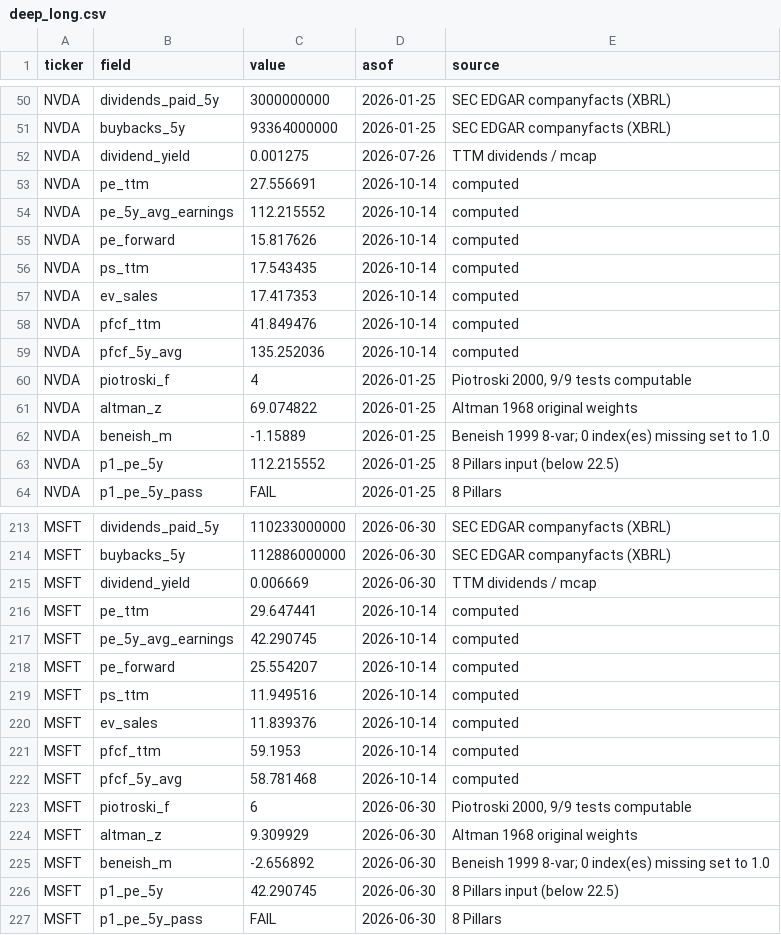
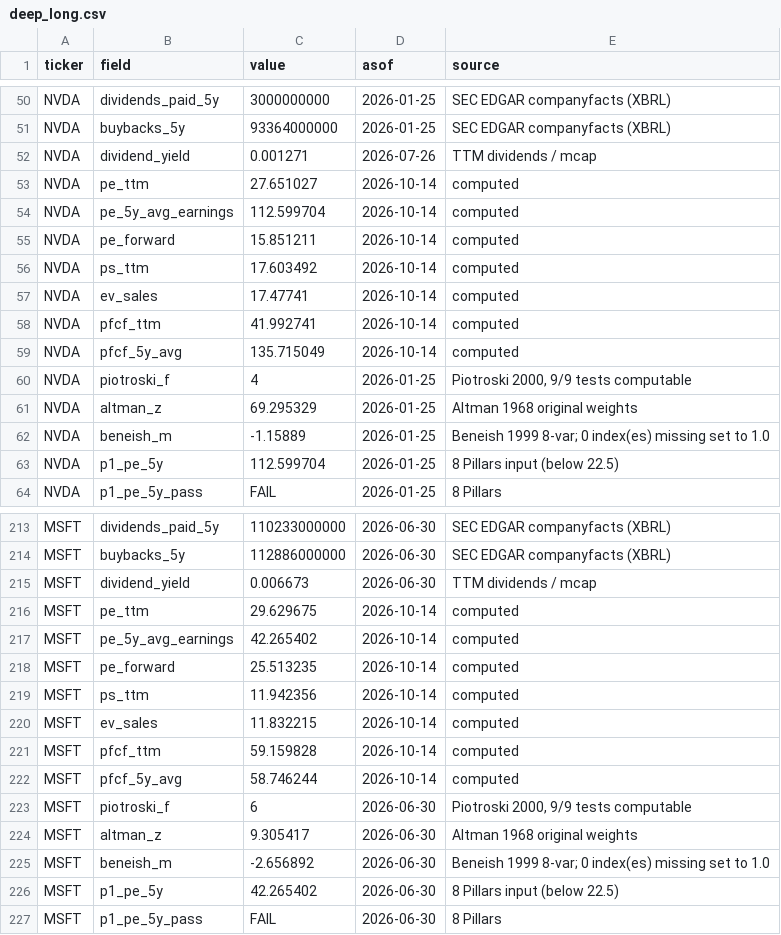
Before and after one commit to drpratibhagupta1999-hub/valuation-desk-feed, a CSV file: feed/deep_long.csv, drawn as a sheet; only a part is shown, gaps mark what is left out; the diff covers the shown part only.

Commit message:
feed 2026-10-15T06:19:24Z

```diff
--- a/feed/deep_long.csv
+++ b/feed/deep_long.csv
@@ -51,14 +51,14 @@ NVDA,dividends_paid_5y,3000000000,2026-01-25,SEC EDGAR companyfacts (XBRL)
 NVDA,buybacks_5y,93364000000,2026-01-25,SEC EDGAR companyfacts (XBRL)
-NVDA,dividend_yield,0.001275,2026-07-26,TTM dividends / mcap
-NVDA,pe_ttm,27.556691,2026-10-14,computed
-NVDA,pe_5y_avg_earnings,112.215552,2026-10-14,computed
-NVDA,pe_forward,15.817626,2026-10-14,computed
-NVDA,ps_ttm,17.543435,2026-10-14,computed
-NVDA,ev_sales,17.417353,2026-10-14,computed
-NVDA,pfcf_ttm,41.849476,2026-10-14,computed
-NVDA,pfcf_5y_avg,135.252036,2026-10-14,computed
+NVDA,dividend_yield,0.001271,2026-07-26,TTM dividends / mcap
+NVDA,pe_ttm,27.651027,2026-10-14,computed
+NVDA,pe_5y_avg_earnings,112.599704,2026-10-14,computed
+NVDA,pe_forward,15.851211,2026-10-14,computed
+NVDA,ps_ttm,17.603492,2026-10-14,computed
+NVDA,ev_sales,17.47741,2026-10-14,computed
+NVDA,pfcf_ttm,41.992741,2026-10-14,computed
+NVDA,pfcf_5y_avg,135.715049,2026-10-14,computed
 NVDA,piotroski_f,4,2026-01-25,"Piotroski 2000, 9/9 tests computable"
-NVDA,altman_z,69.074822,2026-01-25,Altman 1968 original weights
+NVDA,altman_z,69.295329,2026-01-25,Altman 1968 original weights
 NVDA,beneish_m,-1.15889,2026-01-25,Beneish 1999 8-var; 0 index(es) missing set to 1.0
-NVDA,p1_pe_5y,112.215552,2026-01-25,8 Pillars input (below 22.5)
+NVDA,p1_pe_5y,112.599704,2026-01-25,8 Pillars input (below 22.5)
 NVDA,p1_pe_5y_pass,FAIL,2026-01-25,8 Pillars
@@ -214,14 +214,14 @@ MSFT,dividends_paid_5y,110233000000,2026-06-30,SEC EDGAR companyfacts (XBRL)
 MSFT,buybacks_5y,112886000000,2026-06-30,SEC EDGAR companyfacts (XBRL)
-MSFT,dividend_yield,0.006669,2026-06-30,TTM dividends / mcap
-MSFT,pe_ttm,29.647441,2026-10-14,computed
-MSFT,pe_5y_avg_earnings,42.290745,2026-10-14,computed
-MSFT,pe_forward,25.554207,2026-10-14,computed
-MSFT,ps_ttm,11.949516,2026-10-14,computed
-MSFT,ev_sales,11.839376,2026-10-14,computed
-MSFT,pfcf_ttm,59.1953,2026-10-14,computed
-MSFT,pfcf_5y_avg,58.781468,2026-10-14,computed
+MSFT,dividend_yield,0.006673,2026-06-30,TTM dividends / mcap
+MSFT,pe_ttm,29.629675,2026-10-14,computed
+MSFT,pe_5y_avg_earnings,42.265402,2026-10-14,computed
+MSFT,pe_forward,25.513235,2026-10-14,computed
+MSFT,ps_ttm,11.942356,2026-10-14,computed
+MSFT,ev_sales,11.832215,2026-10-14,computed
+MSFT,pfcf_ttm,59.159828,2026-10-14,computed
+MSFT,pfcf_5y_avg,58.746244,2026-10-14,computed
 MSFT,piotroski_f,6,2026-06-30,"Piotroski 2000, 9/9 tests computable"
-MSFT,altman_z,9.309929,2026-06-30,Altman 1968 original weights
+MSFT,altman_z,9.305417,2026-06-30,Altman 1968 original weights
 MSFT,beneish_m,-2.656892,2026-06-30,Beneish 1999 8-var; 0 index(es) missing set to 1.0
-MSFT,p1_pe_5y,42.290745,2026-06-30,8 Pillars input (below 22.5)
+MSFT,p1_pe_5y,42.265402,2026-06-30,8 Pillars input (below 22.5)
 MSFT,p1_pe_5y_pass,FAIL,2026-06-30,8 Pillars
```
Also changed, not shown: 121 edited cells elsewhere in this file, feed/deep_wide.csv, feed/meta.csv.
